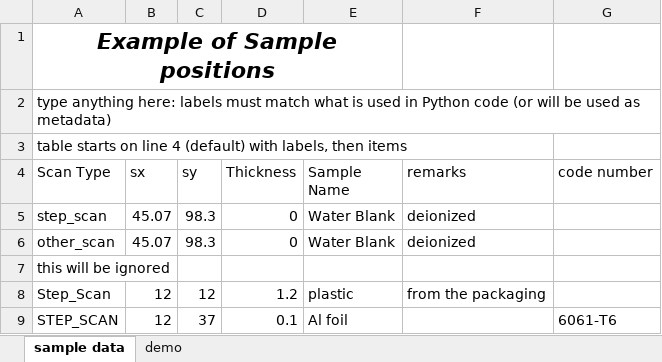
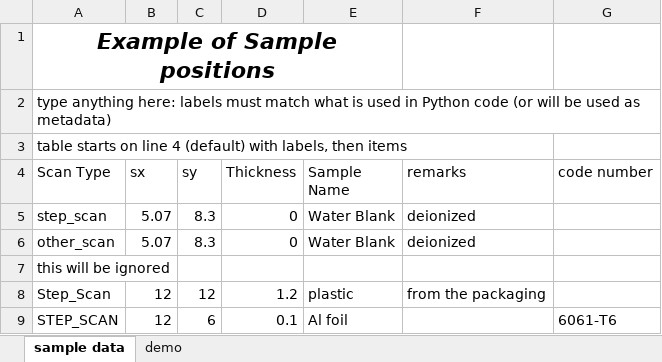
Before and after one commit to BCDA-APS/use_bluesky, an Excel workbook: ipython_setup/startup/sample_example.xlsx, sheet sample data, drawn as a sheet; values as stored, in another font and other column widths than the file's, no borders; table styles not drawn; the diff names each change by its address in the sheet, - before the commit and + after, or states it on an @@ line.

Commit message:
change sx & sy in the table

```diff
--- a/ipython_setup/startup/sample_example.xlsx (sheet sample data)
+++ b/ipython_setup/startup/sample_example.xlsx (sheet sample data)
-B5:B6 (sx): 45.07
+B5:B6 (sx): 5.07
-C5:C6 (sy): 98.3
+C5:C6 (sy): 8.3
-C9 (sy): 37
+C9 (sy): 6
```
